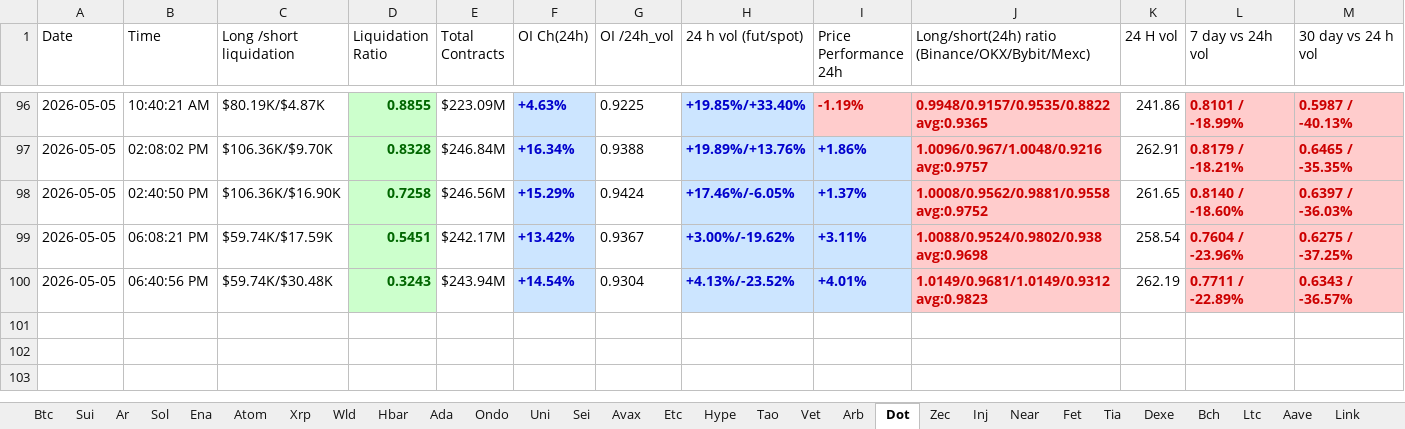
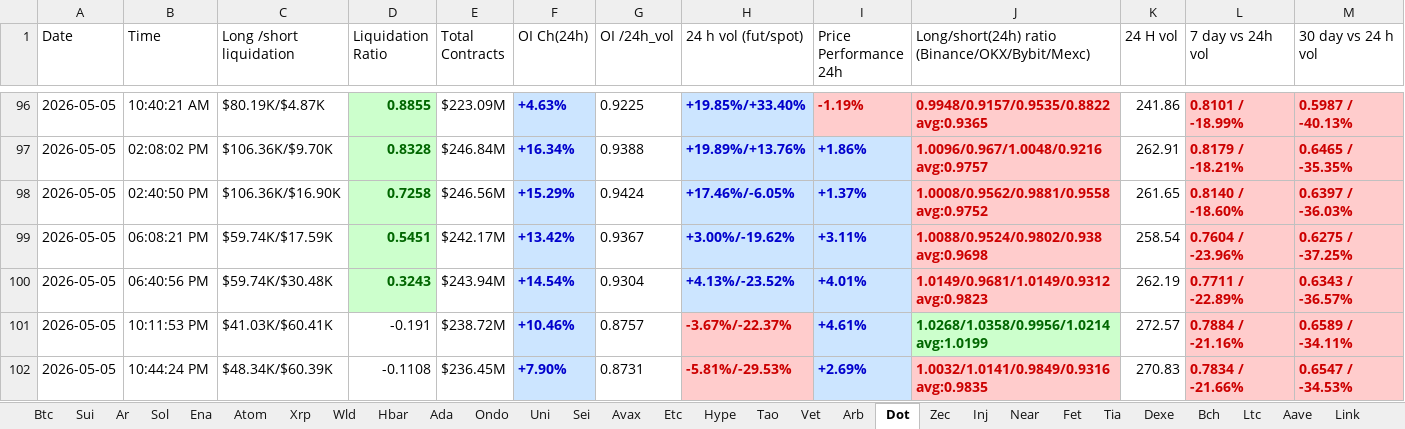
Before and after one commit to nooralam112358/coinglass-collector, an Excel workbook: Trading_Journal.xlsx, sheet Dot, drawn as a sheet; only a part is shown, gaps mark what is left out; values as stored, in another font and other column widths than the file's, no borders; rows hold the shown columns only; the diff names each change by its address in the sheet, - before the commit and + after, or states it on an @@ line.

```diff
--- a/Trading_Journal.xlsx (sheet Dot)
+++ b/Trading_Journal.xlsx (sheet Dot)
+row 101: 2026-05-05 | 10:11:53 PM | $41.03K/$60.41K | -0.191 | $238.72M | +10.46% | 0.8757 | -3.67%/-22.37% | +4.61% | 1.0268/1.0358/0.9956/1.0214 avg:1.0199 | 272.57 | 0.7884 / -21.16% | 0.6589 / -34.11%
+row 102: 2026-05-05 | 10:44:24 PM | $48.34K/$60.39K | -0.1108 | $236.45M | +7.90% | 0.8731 | -5.81%/-29.53% | +2.69% | 1.0032/1.0141/0.9849/0.9316 avg:0.9835 | 270.83 | 0.7834 / -21.66% | 0.6547 / -34.53%
```
Also changed, not shown: sheet Near, sheet Bch, sheet Hype, sheet Uni, sheet Bnb, sheet Fet, 25 more sheets.
